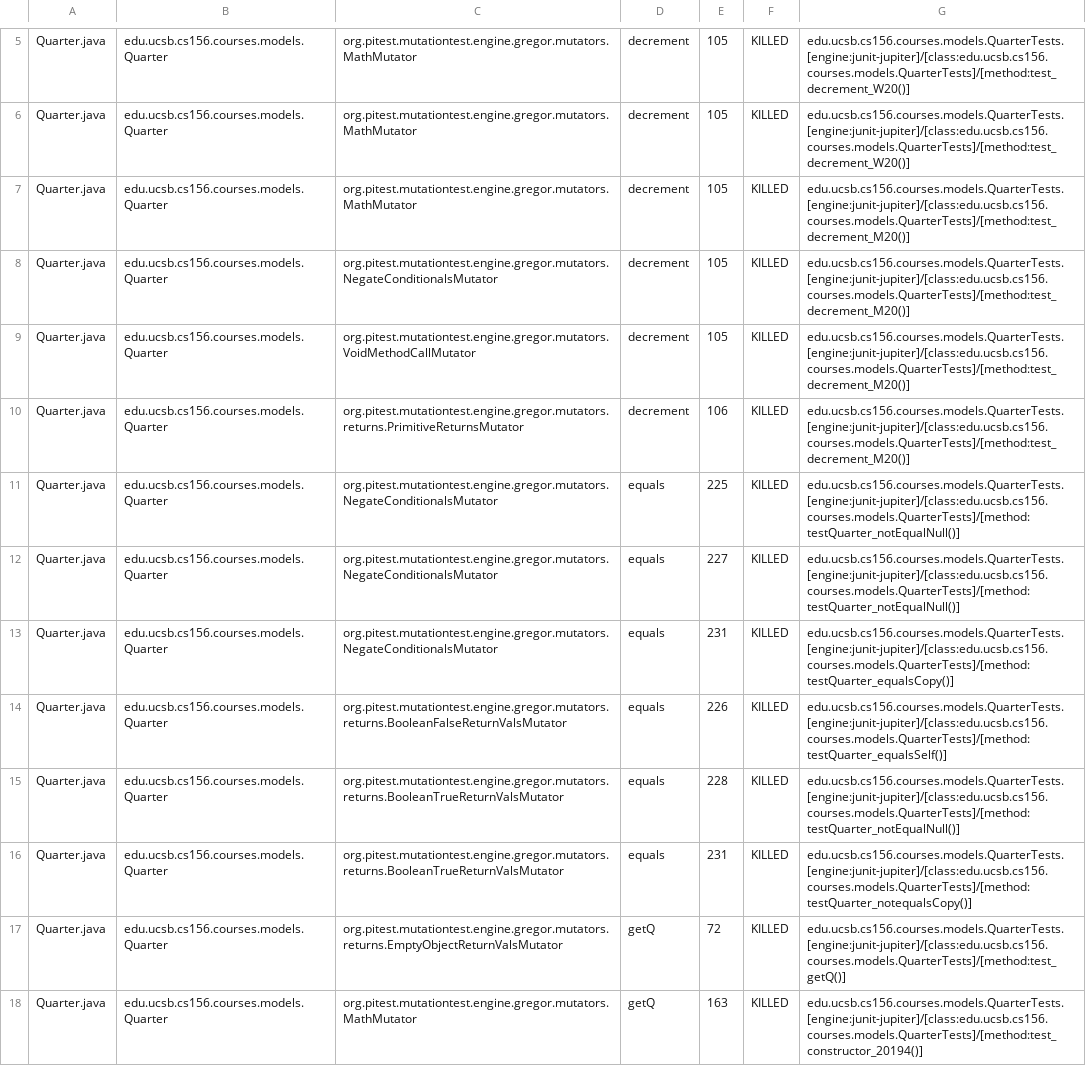
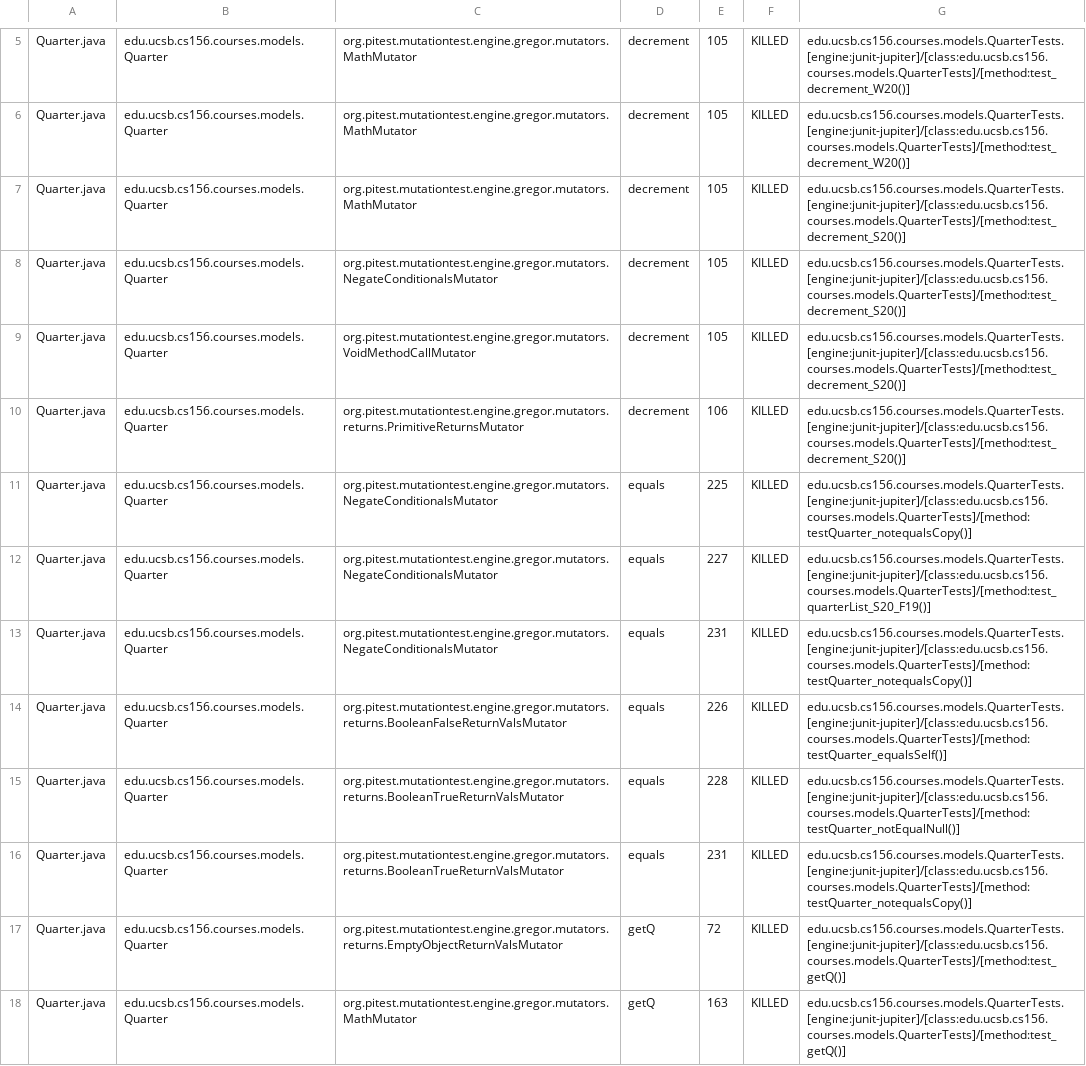
Before and after one commit to ucsb-cs156-s23/proj-courses-s23-7pm-1, a CSV file: pitest/mutations.csv, drawn as a sheet; only a part is shown, gaps mark what is left out; the diff covers the shown part only.

Commit message:
Deploying to gh-pages from @ ucsb-cs156-s23/proj-courses-s23-7pm-1@5ab217315804b0d73903bbe7deebdbc2c8b72358 🚀

```diff
--- a/pitest/mutations.csv
+++ b/pitest/mutations.csv
@@ -6,9 +6,9 @@ Quarter.java,edu.ucsb.cs156.courses.models.Quarter,org.pitest.mutationtest.engin
 Quarter.java,edu.ucsb.cs156.courses.models.Quarter,org.pitest.mutationtest.engine.gregor.mutators.MathMutator,decrement,105,KILLED,edu.ucsb.cs156.courses.models.QuarterTests.[engine:junit-jupiter]/[class:edu.ucsb.cs156.courses.models.QuarterTests]/[method:test_decrement_W20()]
-Quarter.java,edu.ucsb.cs156.courses.models.Quarter,org.pitest.mutationtest.engine.gregor.mutators.MathMutator,decrement,105,KILLED,edu.ucsb.cs156.courses.models.QuarterTests.[engine:junit-jupiter]/[class:edu.ucsb.cs156.courses.models.QuarterTests]/[method:test_decrement_M20()]
-Quarter.java,edu.ucsb.cs156.courses.models.Quarter,org.pitest.mutationtest.engine.gregor.mutators.NegateConditionalsMutator,decrement,105,KILLED,edu.ucsb.cs156.courses.models.QuarterTests.[engine:junit-jupiter]/[class:edu.ucsb.cs156.courses.models.QuarterTests]/[method:test_decrement_M20()]
-Quarter.java,edu.ucsb.cs156.courses.models.Quarter,org.pitest.mutationtest.engine.gregor.mutators.VoidMethodCallMutator,decrement,105,KILLED,edu.ucsb.cs156.courses.models.QuarterTests.[engine:junit-jupiter]/[class:edu.ucsb.cs156.courses.models.QuarterTests]/[method:test_decrement_M20()]
-Quarter.java,edu.ucsb.cs156.courses.models.Quarter,org.pitest.mutationtest.engine.gregor.mutators.returns.PrimitiveReturnsMutator,decrement,106,KILLED,edu.ucsb.cs156.courses.models.QuarterTests.[engine:junit-jupiter]/[class:edu.ucsb.cs156.courses.models.QuarterTests]/[method:test_decrement_M20()]
-Quarter.java,edu.ucsb.cs156.courses.models.Quarter,org.pitest.mutationtest.engine.gregor.mutators.NegateConditionalsMutator,equals,225,KILLED,edu.ucsb.cs156.courses.models.QuarterTests.[engine:junit-jupiter]/[class:edu.ucsb.cs156.courses.models.QuarterTests]/[method:testQuarter_notEqualNull()]
-Quarter.java,edu.ucsb.cs156.courses.models.Quarter,org.pitest.mutationtest.engine.gregor.mutators.NegateConditionalsMutator,equals,227,KILLED,edu.ucsb.cs156.courses.models.QuarterTests.[engine:junit-jupiter]/[class:edu.ucsb.cs156.courses.models.QuarterTests]/[method:testQuarter_notEqualNull()]
-Quarter.java,edu.ucsb.cs156.courses.models.Quarter,org.pitest.mutationtest.engine.gregor.mutators.NegateConditionalsMutator,equals,231,KILLED,edu.ucsb.cs156.courses.models.QuarterTests.[engine:junit-jupiter]/[class:edu.ucsb.cs156.courses.models.QuarterTests]/[method:testQuarter_equalsCopy()]
+Quarter.java,edu.ucsb.cs156.courses.models.Quarter,org.pitest.mutationtest.engine.gregor.mutators.MathMutator,decrement,105,KILLED,edu.ucsb.cs156.courses.models.QuarterTests.[engine:junit-jupiter]/[class:edu.ucsb.cs156.courses.models.QuarterTests]/[method:test_decrement_S20()]
+Quarter.java,edu.ucsb.cs156.courses.models.Quarter,org.pitest.mutationtest.engine.gregor.mutators.NegateConditionalsMutator,decrement,105,KILLED,edu.ucsb.cs156.courses.models.QuarterTests.[engine:junit-jupiter]/[class:edu.ucsb.cs156.courses.models.QuarterTests]/[method:test_decrement_S20()]
+Quarter.java,edu.ucsb.cs156.courses.models.Quarter,org.pitest.mutationtest.engine.gregor.mutators.VoidMethodCallMutator,decrement,105,KILLED,edu.ucsb.cs156.courses.models.QuarterTests.[engine:junit-jupiter]/[class:edu.ucsb.cs156.courses.models.QuarterTests]/[method:test_decrement_S20()]
+Quarter.java,edu.ucsb.cs156.courses.models.Quarter,org.pitest.mutationtest.engine.gregor.mutators.returns.PrimitiveReturnsMutator,decrement,106,KILLED,edu.ucsb.cs156.courses.models.QuarterTests.[engine:junit-jupiter]/[class:edu.ucsb.cs156.courses.models.QuarterTests]/[method:test_decrement_S20()]
+Quarter.java,edu.ucsb.cs156.courses.models.Quarter,org.pitest.mutationtest.engine.gregor.mutators.NegateConditionalsMutator,equals,225,KILLED,edu.ucsb.cs156.courses.models.QuarterTests.[engine:junit-jupiter]/[class:edu.ucsb.cs156.courses.models.QuarterTests]/[method:testQuarter_notequalsCopy()]
+Quarter.java,edu.ucsb.cs156.courses.models.Quarter,org.pitest.mutationtest.engine.gregor.mutators.NegateConditionalsMutator,equals,227,KILLED,edu.ucsb.cs156.courses.models.QuarterTests.[engine:junit-jupiter]/[class:edu.ucsb.cs156.courses.models.QuarterTests]/[method:test_quarterList_S20_F19()]
+Quarter.java,edu.ucsb.cs156.courses.models.Quarter,org.pitest.mutationtest.engine.gregor.mutators.NegateConditionalsMutator,equals,231,KILLED,edu.ucsb.cs156.courses.models.QuarterTests.[engine:junit-jupiter]/[class:edu.ucsb.cs156.courses.models.QuarterTests]/[method:testQuarter_notequalsCopy()]
 Quarter.java,edu.ucsb.cs156.courses.models.Quarter,org.pitest.mutationtest.engine.gregor.mutators.returns.BooleanFalseReturnValsMutator,equals,226,KILLED,edu.ucsb.cs156.courses.models.QuarterTests.[engine:junit-jupiter]/[class:edu.ucsb.cs156.courses.models.QuarterTests]/[method:testQuarter_equalsSelf()]
@@ -17,2 +17,2 @@ Quarter.java,edu.ucsb.cs156.courses.models.Quarter,org.pitest.mutationtest.engin
 Quarter.java,edu.ucsb.cs156.courses.models.Quarter,org.pitest.mutationtest.engine.gregor.mutators.returns.EmptyObjectReturnValsMutator,getQ,72,KILLED,edu.ucsb.cs156.courses.models.QuarterTests.[engine:junit-jupiter]/[class:edu.ucsb.cs156.courses.models.QuarterTests]/[method:test_getQ()]
-Quarter.java,edu.ucsb.cs156.courses.models.Quarter,org.pitest.mutationtest.engine.gregor.mutators.MathMutator,getQ,163,KILLED,edu.ucsb.cs156.courses.models.QuarterTests.[engine:junit-jupiter]/[class:edu.ucsb.cs156.courses.models.QuarterTests]/[method:test_constructor_20194()]
+Quarter.java,edu.ucsb.cs156.courses.models.Quarter,org.pitest.mutationtest.engine.gregor.mutators.MathMutator,getQ,163,KILLED,edu.ucsb.cs156.courses.models.QuarterTests.[engine:junit-jupiter]/[class:edu.ucsb.cs156.courses.models.QuarterTests]/[method:test_getQ()]
```
Also changed, not shown: 70 edited cells elsewhere in this file, 37 other files.
